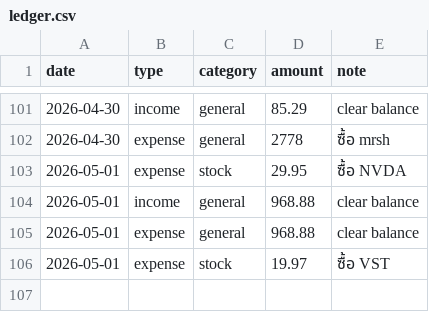
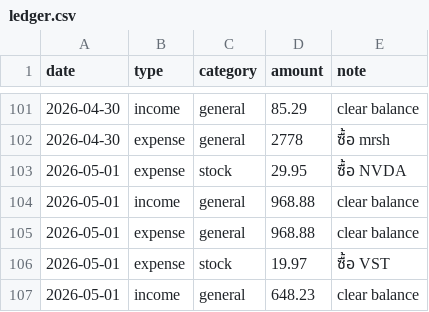
Before and after one commit to BenLaderan/ben-finances-, a CSV file: finances/ledger.csv, drawn as a sheet; only a part is shown, gaps mark what is left out.

Commit message:
ledger: income 648.23 clear balance

```diff
--- a/finances/ledger.csv
+++ b/finances/ledger.csv
@@ -106 +106,2 @@ date,type,category,amount,note
 2026-05-01,expense,stock,19.97,ซื้อ VST
+2026-05-01,income,general,648.23,clear balance
```
